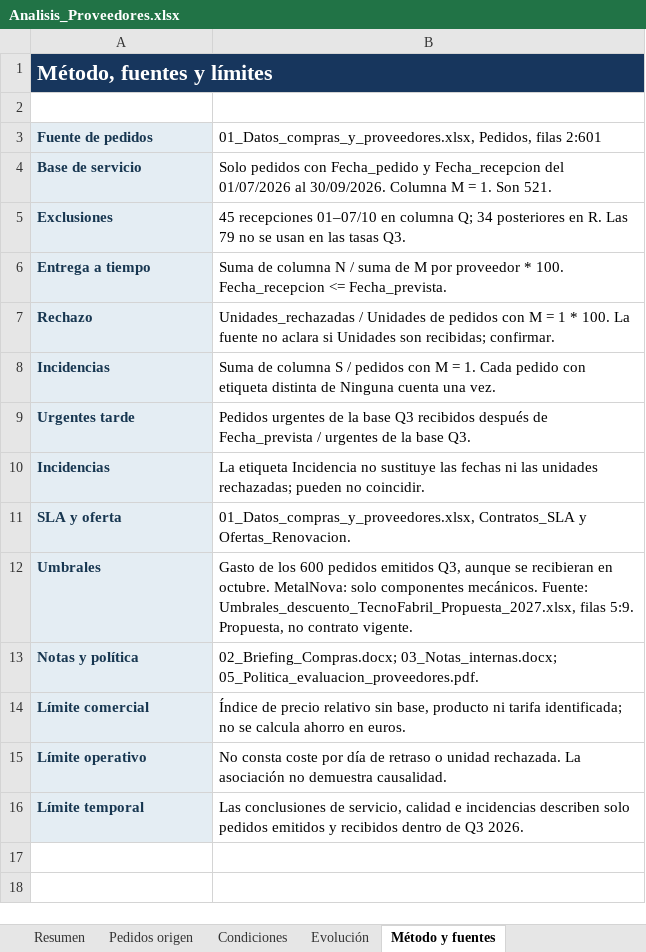
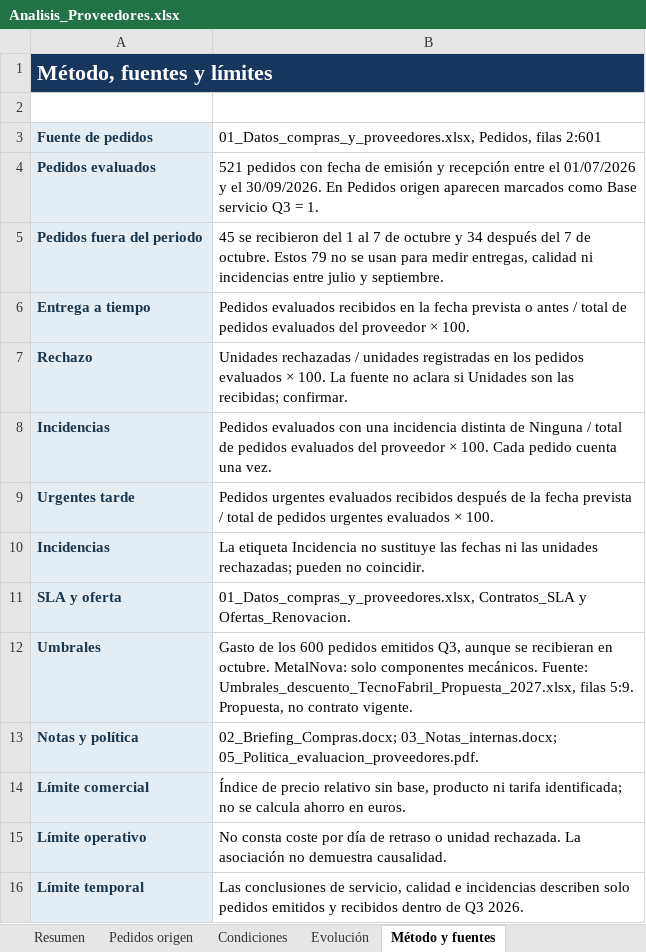
Before and after one commit to unai-598/portfolio-ia-compras-proveedores, an Excel workbook: docs/archivos/Analisis_Proveedores.xlsx, sheet Método y fuentes, drawn as a sheet; values as stored, in another font and other column widths than the file's, no borders; removed rows and columns are numbered as before the commit, all else as after; the diff names each change by its address in the sheet, - before the commit and + after, or states it on an @@ line.

```diff
--- a/docs/archivos/Analisis_Proveedores.xlsx (sheet Método y fuentes)
+++ b/docs/archivos/Analisis_Proveedores.xlsx (sheet Método y fuentes)
-row 4: Base de servicio | Solo pedidos con Fecha_pedido y Fecha_recepcion del 01/07/2026 al 30/09/2026. Columna M = 1. Son 521.
-row 5: Exclusiones | 45 recepciones 01–07/10 en columna Q; 34 posteriores en R. Las 79 no se usan en las tasas Q3.
+row 4: Pedidos evaluados | 521 pedidos con fecha de emisión y recepción entre el 01/07/2026 y el 30/09/2026. En Pedidos origen aparecen marcados como Base servicio Q3 = 1.
+row 5: Pedidos fuera del periodo | 45 se recibieron del 1 al 7 de octubre y 34 después del 7 de octubre. Estos 79 no se usan para medir entregas, calidad ni incidencias entre julio y septiembre.
-B6: Suma de columna N / suma de M por proveedor * 100. Fecha_recepcion <= Fecha_prevista.
+B6: Pedidos evaluados recibidos en la fecha prevista o antes / total de pedidos evaluados del proveedor × 100.
-B7: Unidades_rechazadas / Unidades de pedidos con M = 1 * 100. La fuente no aclara si Unidades son recibidas; confirmar.
+B7: Unidades rechazadas / unidades registradas en los pedidos evaluados × 100. La fuente no aclara si Unidades son las recibidas; confirmar.
-B8: Suma de columna S / pedidos con M = 1. Cada pedido con etiqueta distinta de Ninguna cuenta una…
+B8: Pedidos evaluados con una incidencia distinta de Ninguna / total de pedidos evaluados del proveedor × 100. Cada pedido cuenta una…
-B9: Pedidos urgentes de la base Q3 recibidos después de Fecha_prevista / urgentes de la base Q3.
+B9: Pedidos urgentes evaluados recibidos después de la fecha prevista / total de pedidos urgentes evaluados × 100.
```
Also changed, not shown: sheet Resumen, sheet Condiciones, charts or pictures.
